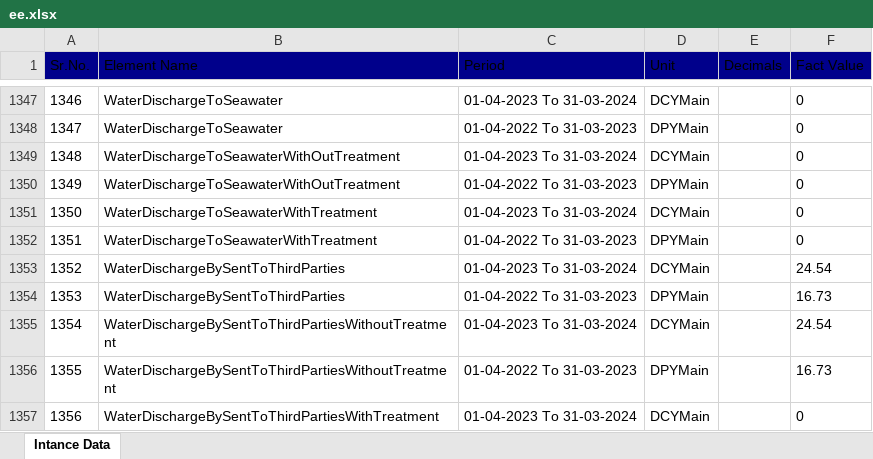
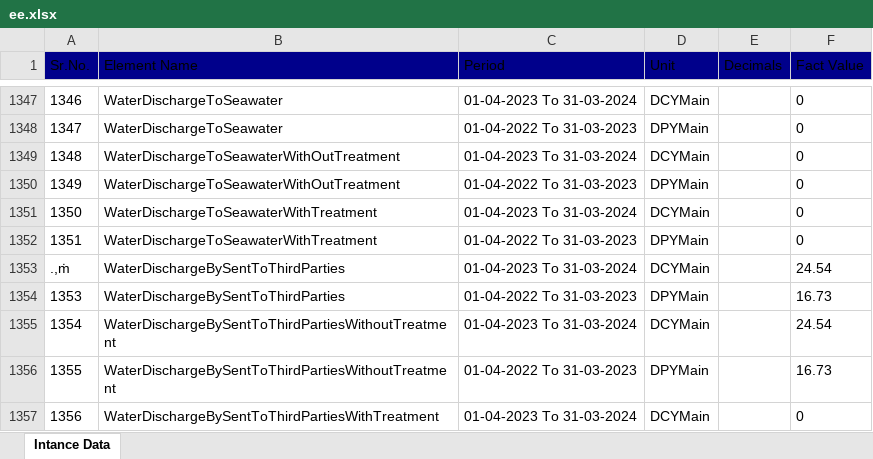
Before and after one commit to AdityasArsenal/Danalysis, an Excel workbook: ee.xlsx, sheet Intance Data, drawn as a sheet; only a part is shown, gaps mark what is left out; values as stored, in another font and other column widths than the file's, no borders; table styles not drawn; the diff names each change by its address in the sheet, - before the commit and + after, or states it on an @@ line.

Commit message:
Update ee.xlsx

```diff
--- a/ee.xlsx (sheet Intance Data)
+++ b/ee.xlsx (sheet Intance Data)
-A1353 (Sr.No.): 1352
+A1353 (Sr.No.): .,ṁ
```
